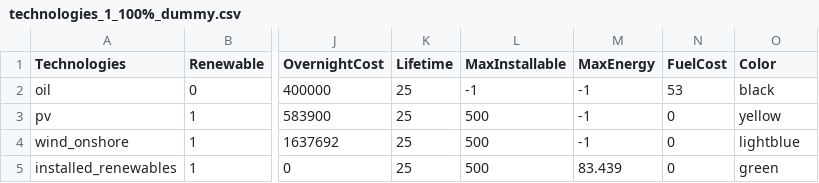
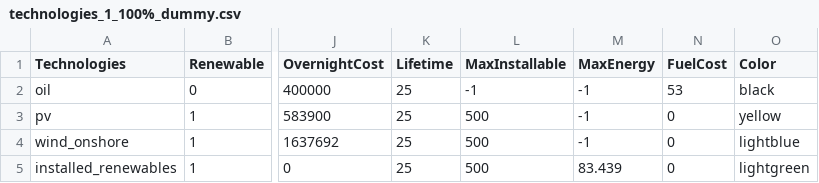
Before and after one commit to QuentinNativel/Energetic_modelling_SS2019, a CSV file: data/technologies_1_100%_dummy.csv, drawn as a sheet; only a part is shown, gaps mark what is left out; the diff names each change by its address in the sheet, - before the commit and + after, or states it on an @@ line.

Commit message:
100% model works with dummy

```diff
--- a/data/technologies_1_100%_dummy.csv
+++ b/data/technologies_1_100%_dummy.csv
-O5 (Color): green
+O5 (Color): lightgreen
```
Also changed, not shown: 1 other file.
